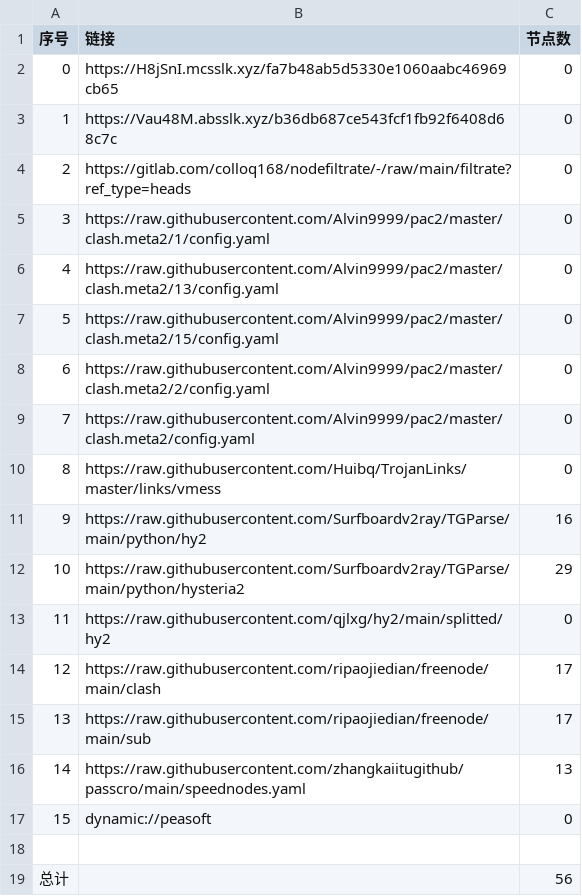
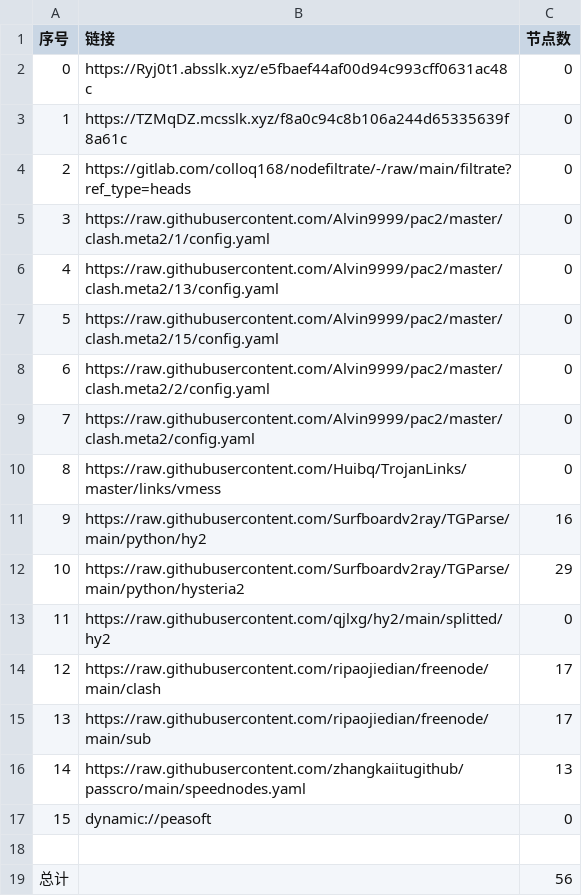
Before and after one commit to xiao99qiao/NoMoreWalls, a CSV file: list_result.csv, drawn as a sheet.

```diff
--- a/list_result.csv
+++ b/list_result.csv
@@ -1,4 +1,4 @@
 序号,链接,节点数
-0,https://H8jSnI.mcsslk.xyz/fa7b48ab5d5330e1060aabc46969cb65,0
-1,https://Vau48M.absslk.xyz/b36db687ce543fcf1fb92f6408d68c7c,0
+0,https://Ryj0t1.absslk.xyz/e5fbaef44af00d94c993cff0631ac48c,0
+1,https://TZMqDZ.mcsslk.xyz/f8a0c94c8b106a244d65335639f8a61c,0
 2,https://gitlab.com/colloq168/nodefiltrate/-/raw/main/filtrate?ref_type=heads,0
```
Also changed, not shown: 3 other files.
